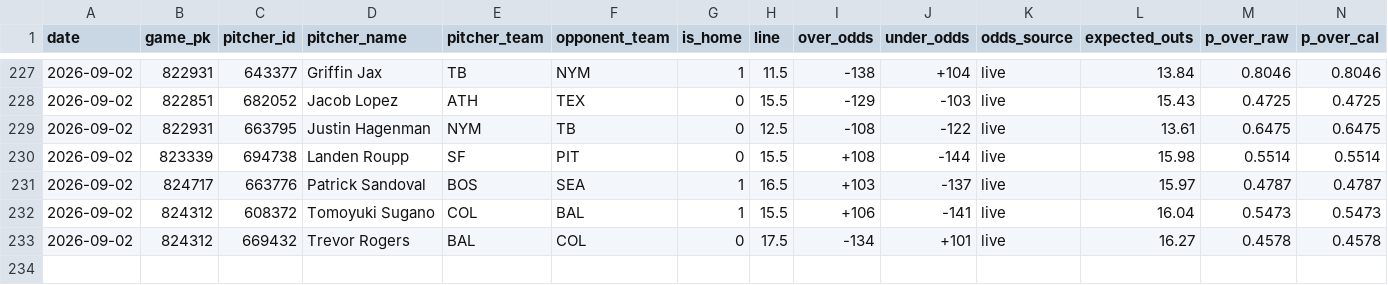
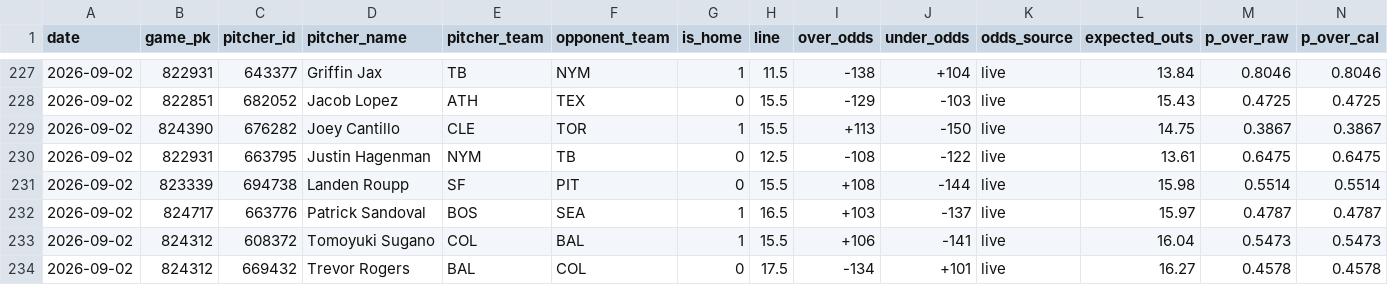
Before and after one commit to joey11600/MLB-Strikeouts, a CSV file: data/outs_model_log.csv, drawn as a sheet; only a part is shown, gaps mark what is left out; rows hold the shown columns only; the diff names each change by its address in the sheet, - before the commit and + after, or states it on an @@ line.

Commit message:
chore(worker): live grades 2026-09-02 20:28 ET

```diff
--- a/data/outs_model_log.csv
+++ b/data/outs_model_log.csv
+row 229: 2026-09-02 | 824390 | 676282 | Joey Cantillo | CLE | TOR | 1 | 15.5 | +113 | -150 | live | 14.75 | 0.3867 | 0.3867
```
Also changed, not shown: 2 other files.
